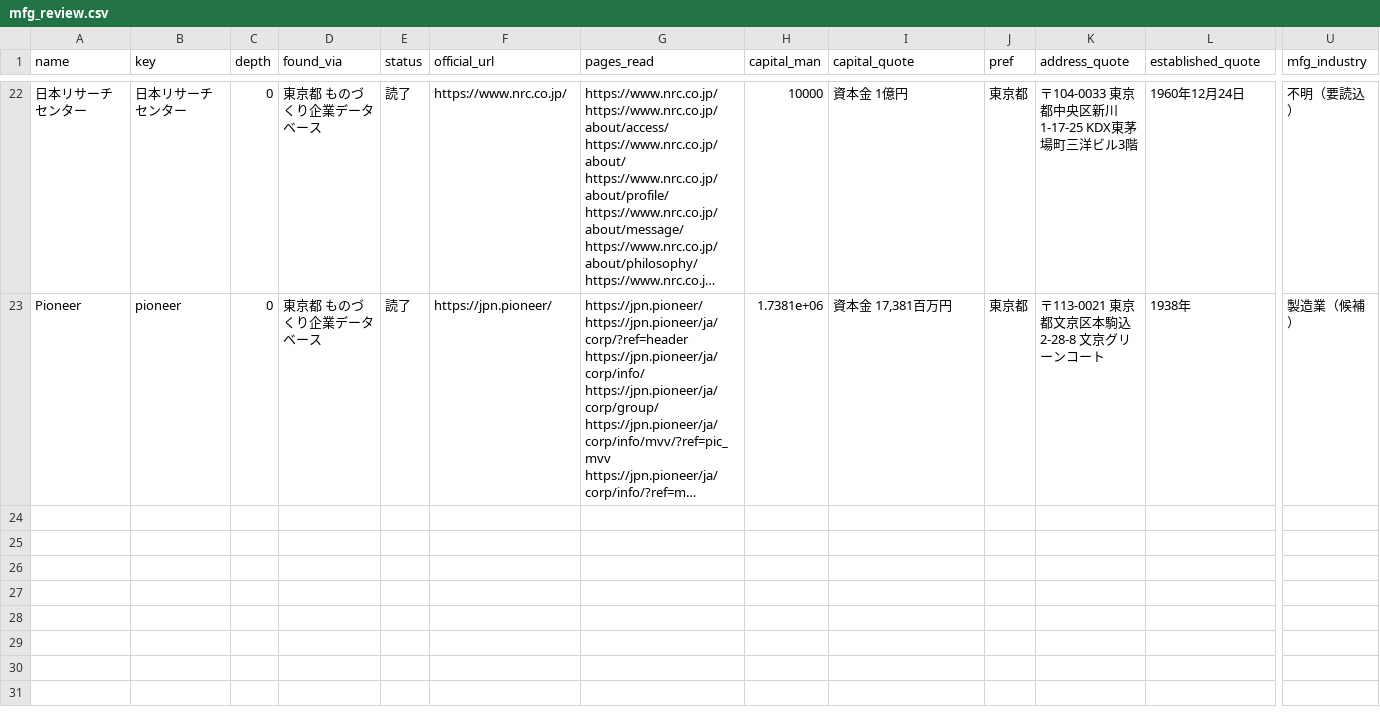
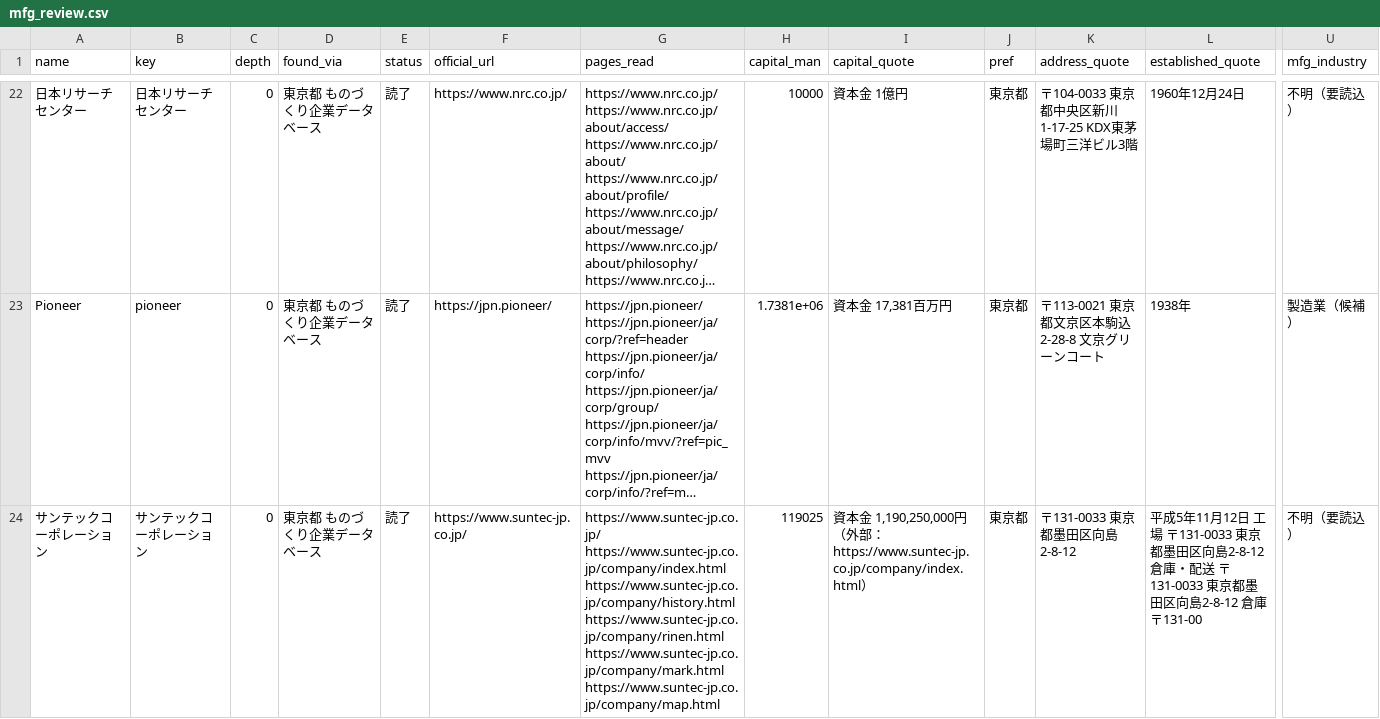
Before and after one commit to a-one-road-official/Researcher, a CSV file: researcher/out/award_chain/mfg_review.csv, drawn as a sheet; only a part is shown, gaps mark what is left out; long unchanged cells end in …; rows hold the shown columns only; the diff covers the shown part only; the diff names each change by its address in the sheet, - before the commit and + after, or states it on an @@ line.

```diff
--- a/researcher/out/award_chain/mfg_review.csv
+++ b/researcher/out/award_chain/mfg_review.csv
+row 24: サンテックコーポレーション | サンテックコーポレーション | 0 | 東京都 ものづくり企業データベース | 読了 | https://www.suntec-jp.co.jp/ | https://www.suntec-jp.co.jp/ https://www.suntec-jp.co.jp/company/index.html https://www.suntec-jp.co.jp/company/history.html https://www.suntec-jp.co.jp/company/rinen.html https://www.suntec-jp.co.jp/company/mark.html https://www.suntec-jp.co.jp/company/map.html | 119025 | 資本金 1,190,250,000円（外部：https://www.suntec-jp.co.jp/company/index.html） | 東京都 | 〒131-0033 東京都墨田区向島2-8-12 | 平成5年11月12日 工場 〒131-0033 東京都墨田区向島2-8-12 倉庫・配送 〒131-0033 東京都墨田区向島2-8-12 倉庫 〒131-00 | 不明（要読込）
```
Also changed, not shown: 2 added rows elsewhere in this file, 2 other files.
